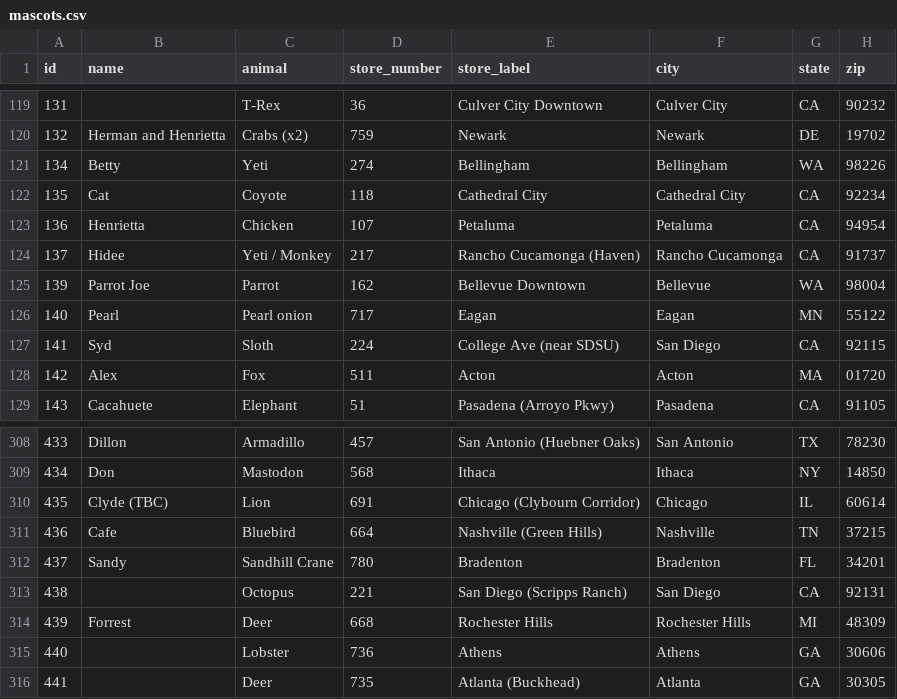
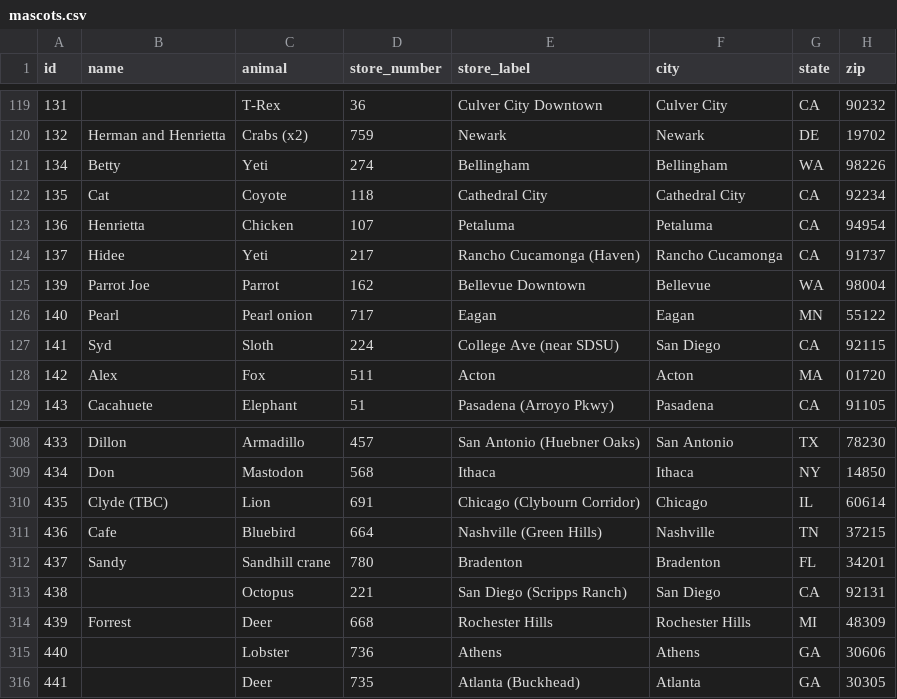
Before and after one commit to dglasgal/tjmascots, a CSV file: public/data/mascots.csv, drawn as a sheet; only a part is shown, gaps mark what is left out; the diff names each change by its address in the sheet, - before the commit and + after, or states it on an @@ line.

Commit message:
Fix dupe Sandhill crane casing; collapse Yeti/Monkey to Yeti

```diff
--- a/public/data/mascots.csv
+++ b/public/data/mascots.csv
-C124 (animal): Yeti / Monkey
+C124 (animal): Yeti
-C312 (animal): Sandhill Crane
+C312 (animal): Sandhill crane
```
Also changed, not shown: 2 other files.
